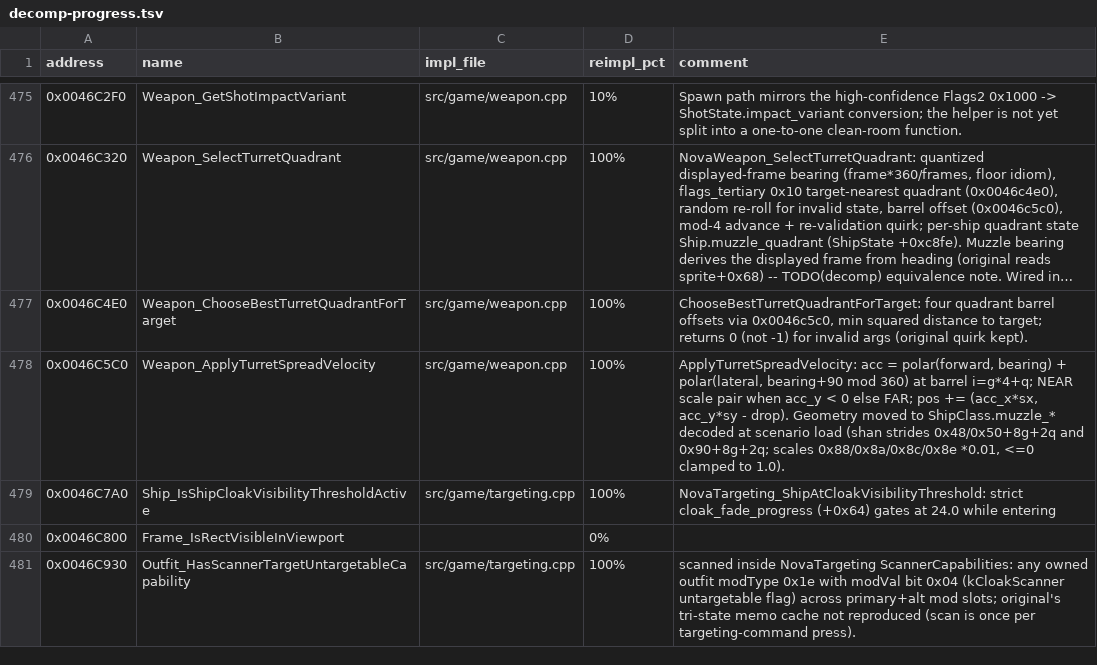
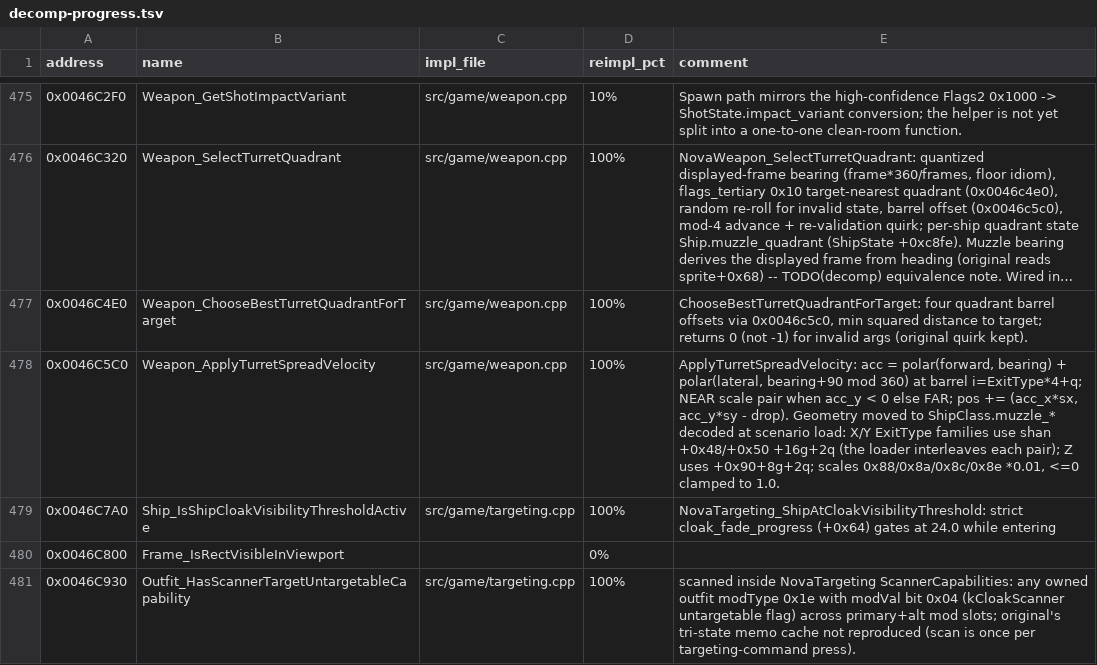
Before and after one commit to wraitii/evnova-decomp, a TSV file: decomp-progress.tsv, drawn as a sheet; only a part is shown, gaps mark what is left out; long unchanged cells end in …; the diff covers the shown part only.

Commit message:
Fix ship weapon exit family stride

```diff
--- a/decomp-progress.tsv
+++ b/decomp-progress.tsv
@@ -477,3 +477,3 @@ address	name	impl_file	reimpl_pct	comment
 0x0046C4E0	Weapon_ChooseBestTurretQuadrantForTarget	src/game/weapon.cpp	100%	ChooseBestTurretQuadrantForTarget: four quadrant barrel offsets via 0x0046c5c0, min squared distance to target; returns 0 (not -1) for invalid args (original quirk kept).	
-0x0046C5C0	Weapon_ApplyTurretSpreadVelocity	src/game/weapon.cpp	100%	ApplyTurretSpreadVelocity: acc = polar(forward, bearing) + polar(lateral, bearing+90 mod 360) at barrel i=g*4+q; NEAR scale pair when acc_y < 0 else FAR; pos += (acc_x*sx, acc_y*sy - drop). Geometry moved to ShipClass.muzzle_* decoded at scenario load (shan strides 0x48/0x50+8g+2q and 0x90+8g+2q; scales 0x88/0x8a/0x8c/0x8e *0.01, <=0 clamped to 1.0).	
+0x0046C5C0	Weapon_ApplyTurretSpreadVelocity	src/game/weapon.cpp	100%	ApplyTurretSpreadVelocity: acc = polar(forward, bearing) + polar(lateral, bearing+90 mod 360) at barrel i=ExitType*4+q; NEAR scale pair when acc_y < 0 else FAR; pos += (acc_x*sx, acc_y*sy - drop). Geometry moved to ShipClass.muzzle_* decoded at scenario load: X/Y ExitType families use shan +0x48/+0x50 +16g+2q (the loader interleaves each pair); Z uses +0x90+8g+2q; scales 0x88/0x8a/0x8c/0x8e *0.01, <=0 clamped to 1.0.
 0x0046C7A0	Ship_IsShipCloakVisibilityThresholdActive	src/game/targeting.cpp	100%	NovaTargeting_ShipAtCloakVisibilityThreshold: strict cloak_fade_progress (+0x64) gates at 24.0 while entering
```
Also changed, not shown: 1 edited cell elsewhere in this file, 3 other files.
